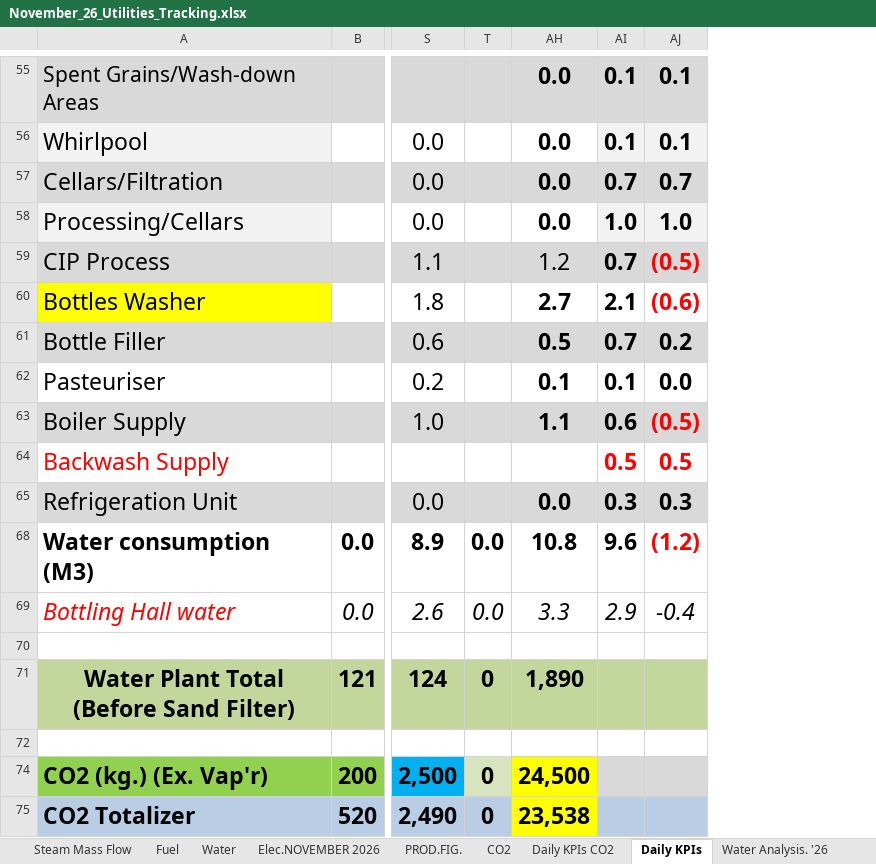
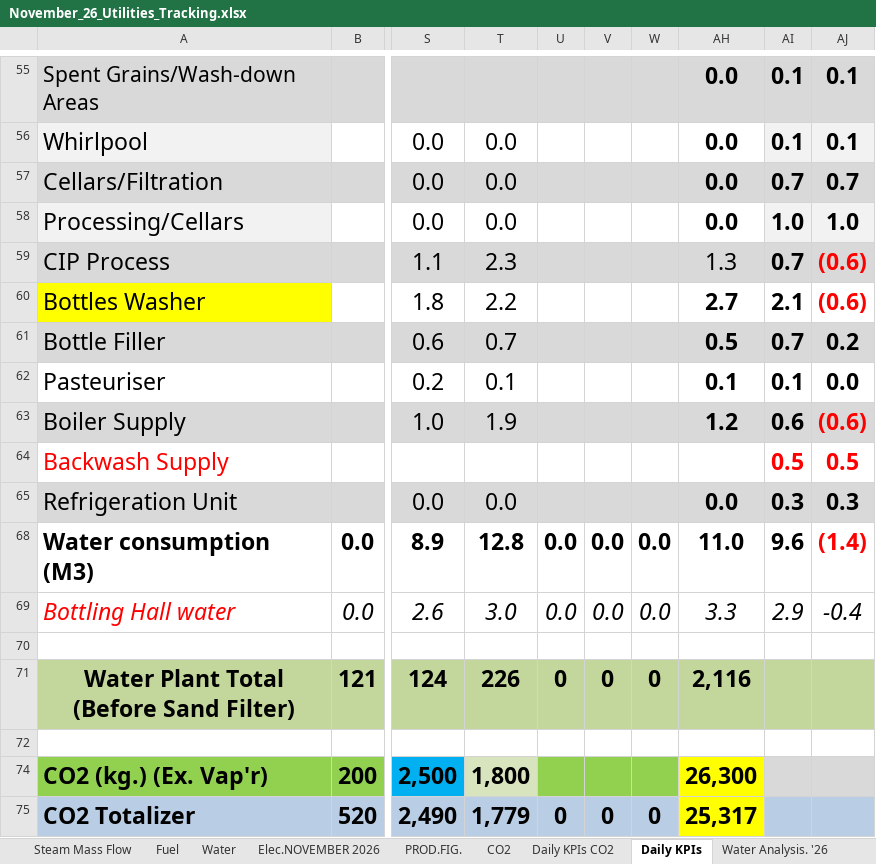
Before and after one commit to cbggrenada/dashboard, an Excel workbook: data/raw/November_26_Utilities_Tracking.xlsx, sheet Daily KPIs, drawn as a sheet; only a part is shown, gaps mark what is left out; values as stored, in another font and other column widths than the file's, no borders; charts and pictures and conditional formats not drawn; addresses are those after the commit; the diff covers the shown part only; the diff names each change by its address in the sheet, - before the commit and + after, or states it on an @@ line.

```diff
--- a/data/raw/November_26_Utilities_Tracking.xlsx (sheet Daily KPIs)
+++ b/data/raw/November_26_Utilities_Tracking.xlsx (sheet Daily KPIs)
+column T, rows 56-75: 0.0 | 0.0 | 0.0 | 2.3 | 2.2 | 0.7 | 0.1 | 1.9 |  | 0.0 | 12.8 | 3.0 |  | 226 |  | 1,800 | 1,779
@@ column V unhidden, rows 68-75: 0.0 | 0.0 |  | 0 |  |  | 0 @@
@@ column W unhidden, rows 68-75: 0.0 | 0.0 |  | 0 |  |  | 0 @@
-AH59: 1.2
+AH59: 1.3
-AJ59: (0.5)
+AJ59: (0.6)
-AH63: 1.1
+AH63: 1.2
-AJ63: (0.5)
+AJ63: (0.6)
-AH68: 10.8
+AH68: 11.0
-AJ68: (1.2)
+AJ68: (1.4)
-AH71: 1,890
+AH71: 2,116
-U74: 0
+U74: (empty)
-U74 fill: #D7E4BD
+U74 fill: #92D050
-AH74: 24,500
+AH74: 26,300
-AH75: 23,538
+AH75: 25,317
```
Also changed, not shown: 32 edited cells elsewhere in this sheet, sheet Daily KPIs CO2, sheet Water, sheet Utility Analysis November 2026, sheet Entries November 2026, sheet Water Analysis. '26, sheet Fuel, 3 more sheets, formulas that keep their value, hidden cells, charts or pictures, data/raw/Gross_Efficiency_2026.xlsx.
